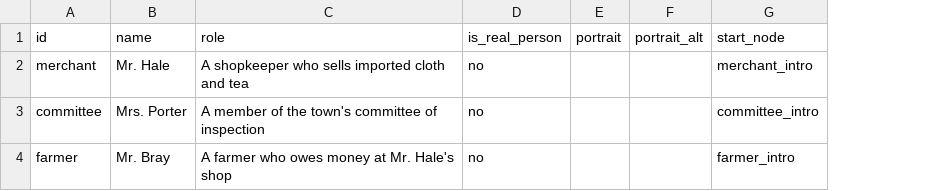
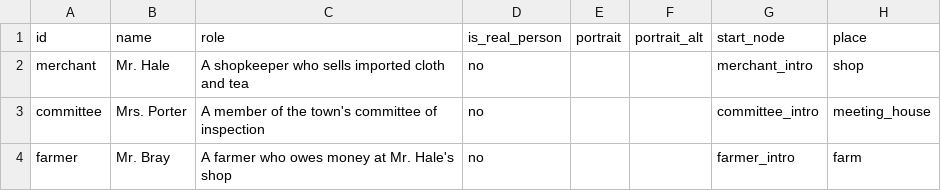
Before and after one commit to juliaktzr/witness-to-history, a CSV file: content/sheets/rev_1775_boycott/Figures.csv, drawn as a sheet; the diff names each change by its address in the sheet, - before the commit and + after, or states it on an @@ line.

```diff
--- a/content/sheets/rev_1775_boycott/Figures.csv
+++ b/content/sheets/rev_1775_boycott/Figures.csv
+column H (place), rows 2-4: shop | meeting_house | farm
```
Also changed, not shown: content/sheets/rev_1775_boycott/Briefing.csv, content/sheets/rev_1775_boycott/Sources.csv, 15 other files.
